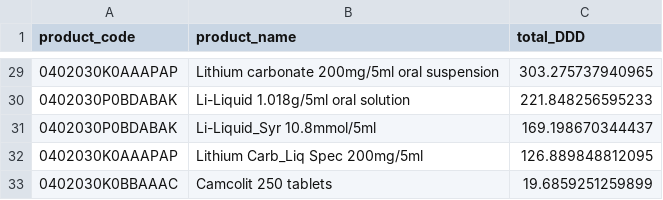
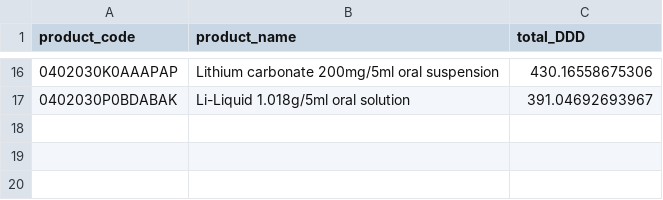
Before and after one commit to bennettoxford/lithium_project25, a CSV file: output/data/hospital_fp10_product_DDD.csv, drawn as a sheet; only a part is shown, gaps mark what is left out; the diff covers the shown part only.

```diff
--- a/output/data/hospital_fp10_product_DDD.csv
+++ b/output/data/hospital_fp10_product_DDD.csv
@@ -29,5 +16,2 @@
-"0402030K0AAAPAP","Lithium carbonate 200mg/5ml oral suspension",303.275737940965
-"0402030P0BDABAK","Li-Liquid 1.018g/5ml oral solution",221.848256595233
-"0402030P0BDABAK","Li-Liquid_Syr 10.8mmol/5ml",169.198670344437
-"0402030K0AAAPAP","Lithium Carb_Liq Spec 200mg/5ml",126.889848812095
-"0402030K0BBAAAC","Camcolit 250 tablets",19.6859251259899
+"0402030K0AAAPAP","Lithium carbonate 200mg/5ml oral suspension",430.16558675306
+"0402030P0BDABAK","Li-Liquid 1.018g/5ml oral solution",391.04692693967
```
Also changed, not shown: 1 added row, 14 removed rows and 13 edited cells elsewhere in this file, output/data/hospital_fp10_DDD_by_year_region.csv, output/data/hospital_fp10_product_DDD_by_year.csv, 1 other file.
